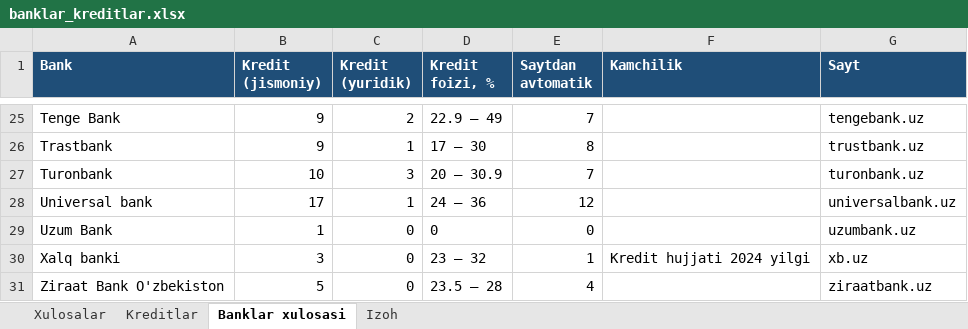
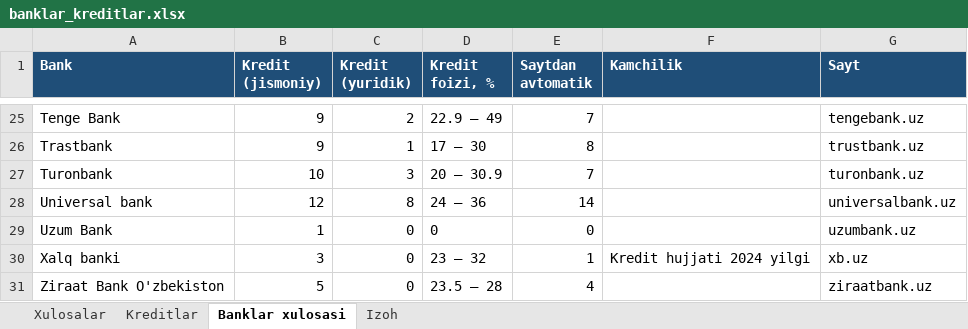
Before and after one commit to erkinaripov14-cbuchun/uz-banks, an Excel workbook: docs/banklar_kreditlar.xlsx, sheet Banklar xulosasi, drawn as a sheet; only a part is shown, gaps mark what is left out; values as stored, in another font and other column widths than the file's, no borders; the diff names each change by its address in the sheet, - before the commit and + after, or states it on an @@ line.

```diff
--- a/docs/banklar_kreditlar.xlsx (sheet Banklar xulosasi)
+++ b/docs/banklar_kreditlar.xlsx (sheet Banklar xulosasi)
-B28 (Kredit (jismoniy)): 17
+B28 (Kredit (jismoniy)): 12
-C28 (Kredit (yuridik)): 1
+C28 (Kredit (yuridik)): 8
-E28 (Saytdan avtomatik): 12
+E28 (Saytdan avtomatik): 14
```
Also changed, not shown: sheet Kreditlar, 3 other files.
